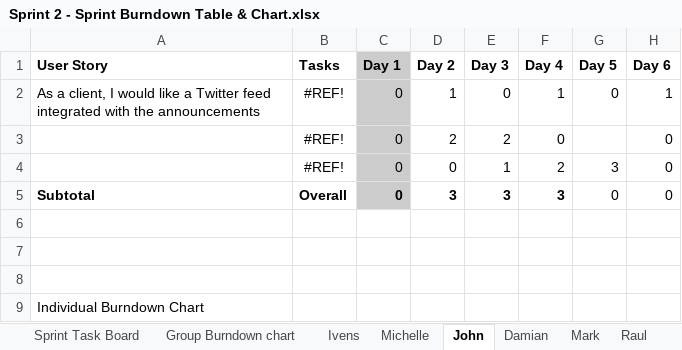
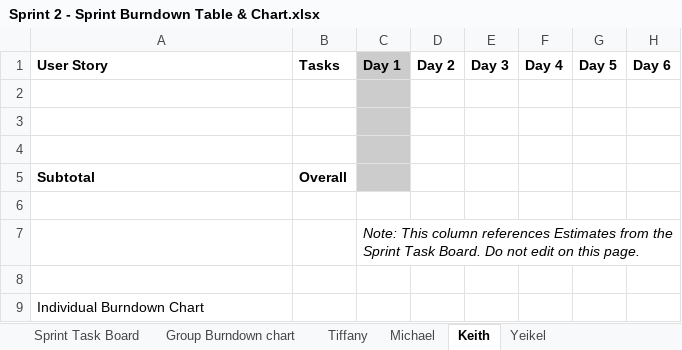
Before and after one commit to GroupACEN3031/Sprint1, an Excel workbook: Sprint 2 - Sprint Burndown Table & Chart.xlsx, sheet Keith, drawn as a sheet; values as stored, in another font and other column widths than the file's, no borders; charts and pictures not drawn; removed rows and columns are numbered as before the commit, all else as after; the diff names each change by its address in the sheet, - before the commit and + after, or states it on an @@ line.

```diff
--- a/Sprint 2 - Sprint Burndown Table & Chart.xlsx (sheet Keith)
+++ b/Sprint 2 - Sprint Burndown Table & Chart.xlsx (sheet Keith)
-sheet tab: Ivens
+sheet tab: Tiffany
-sheet tab: Michelle
+sheet tab: Michael
-sheet tab: John
+sheet tab: Keith
-sheet tab: Damian
+sheet tab: Yeikel
-sheet tab: Mark
-sheet tab: Raul
-row 2: As a client, I would like a Twitter feed integrated with the announcements | #REF! | 0 | 1 | 0 | 1 | 0 | 1
-row 3:  | #REF! | 0 | 2 | 2 | 0 |  | 0
-row 4:  | #REF! | 0 | 0 | 1 | 2 | 3 | 0
-row 5: Subtotal | Overall | 0 | 3 | 3 | 3 | 0 | 0
-C2:C3 fill: none
+C2:C3 fill: #CCCCCC
+row 4: (empty)
+row 5: Subtotal | Overall
+row 6: (empty)
+row 7:  |  | Note: This column references Estimates from the Sprint Task Board. Do not edit on this page.
```
Also changed, not shown: sheet Yeikel, sheet Michael, sheet Tiffany, sheet Group Burndown chart, charts or pictures.
